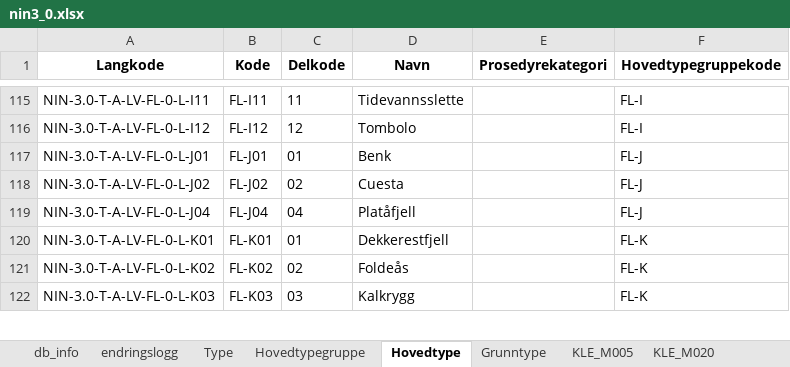
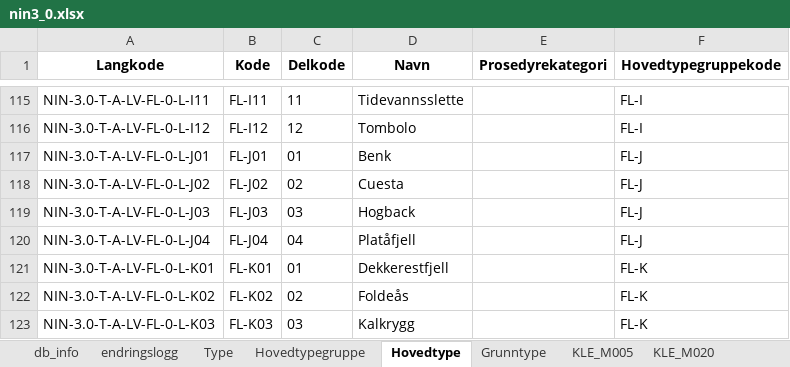
Before and after one commit to Artsdatabanken/nin-kode-api, an Excel workbook: NinKode.WebApi/report_data/3_0/nin3_0.xlsx, sheet Hovedtype, drawn as a sheet; only a part is shown, gaps mark what is left out; values as stored, in another font and other column widths than the file's, no borders; the diff names each change by its address in the sheet, - before the commit and + after, or states it on an @@ line.

```diff
--- a/NinKode.WebApi/report_data/3_0/nin3_0.xlsx (sheet Hovedtype)
+++ b/NinKode.WebApi/report_data/3_0/nin3_0.xlsx (sheet Hovedtype)
+row 119: NIN-3.0-T-A-LV-FL-0-L-J03 | FL-J03 | 03 | Hogback |  | FL-J
```
Also changed, not shown: sheet Trinn, sheet Variabelnavn, sheet GT_KLE_M005, sheet Måleskala, sheet Variabelnavn_Måleskala, sheet db_info, 5 other files.
